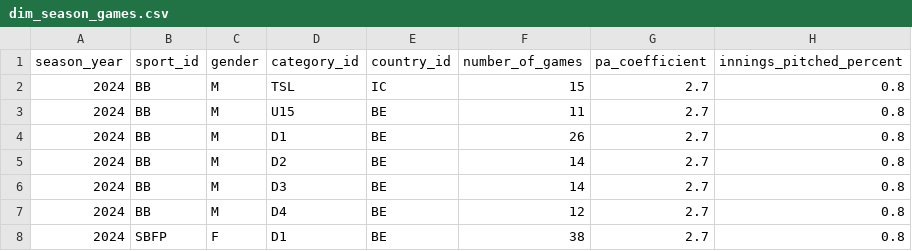
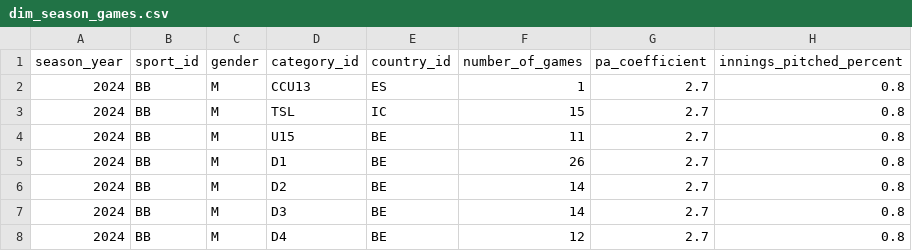
Before and after one commit to tonper19/ballgame, a CSV file: data/csv/dim_season_games.csv, drawn as a sheet; only a part is shown; the shorter side is filled out with more unchanged rows; the diff names each change by its address in the sheet, - before the commit and + after, or states it on an @@ line.

```diff
--- a/data/csv/dim_season_games.csv
+++ b/data/csv/dim_season_games.csv
+row 2: 2024 | BB | M | CCU13 | ES | 1 | 2.7 | 0.8
```
Also changed, not shown: data/csv/dim_category.csv, data/csv/stats_batting_raw_abdl_2024.csv, 11 other files.
